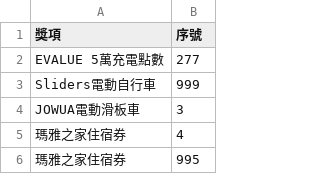
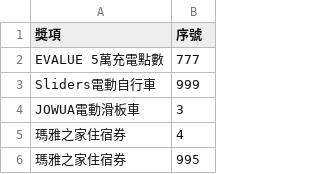
Before and after one commit to EVALUE-CPU/EVALUE_Day, a CSV file: winners.csv, drawn as a sheet; only a part is shown.

Commit message:
Add files via upload

```diff
--- a/winners.csv
+++ b/winners.csv
@@ -1,3 +1,3 @@
 獎項,序號
-EVALUE 5萬充電點數,277
+EVALUE 5萬充電點數,777
 Sliders電動自行車,999
```
